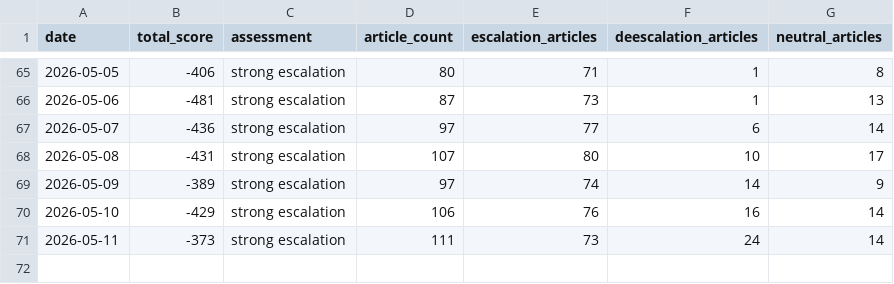
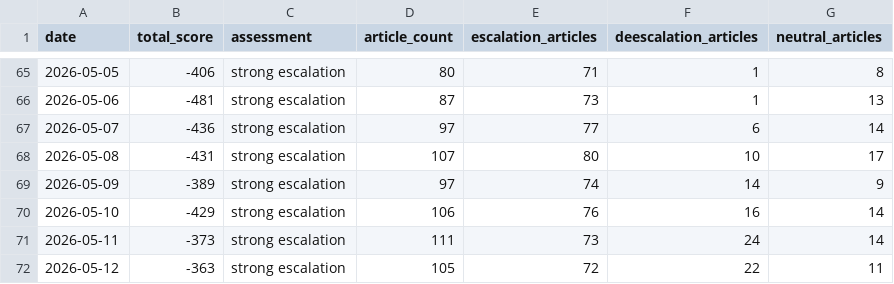
Before and after one commit to mikloshetzer-sketch/russia-ukraine-conflict-matrix, a CSV file: data/conflict_history.csv, drawn as a sheet; only a part is shown, gaps mark what is left out; the diff names each change by its address in the sheet, - before the commit and + after, or states it on an @@ line.

```diff
--- a/data/conflict_history.csv
+++ b/data/conflict_history.csv
+row 72: 2026-05-12 | -363 | strong escalation | 105 | 72 | 22 | 11
```
Also changed, not shown: 11 other files.
